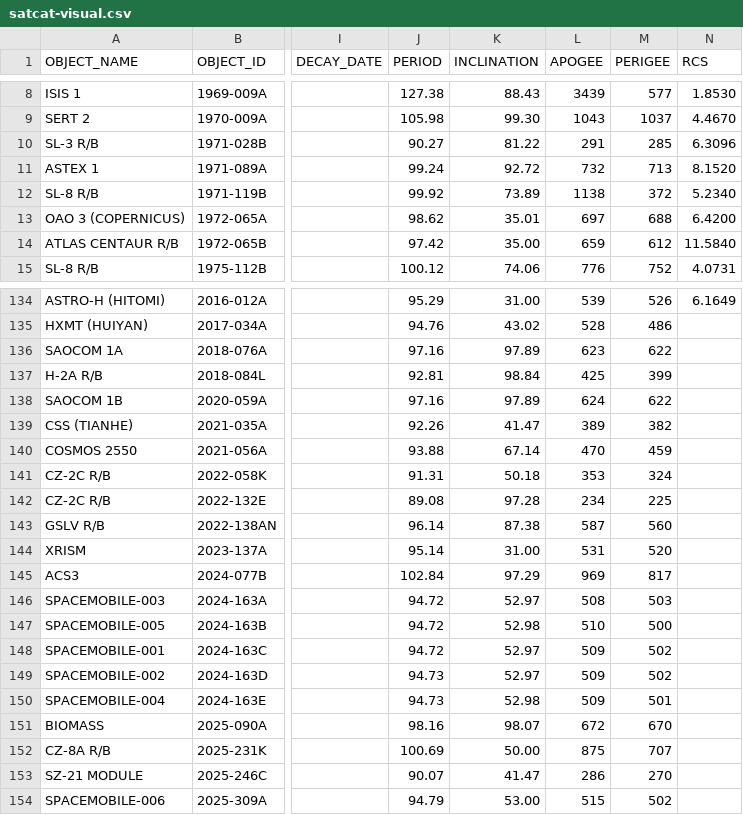
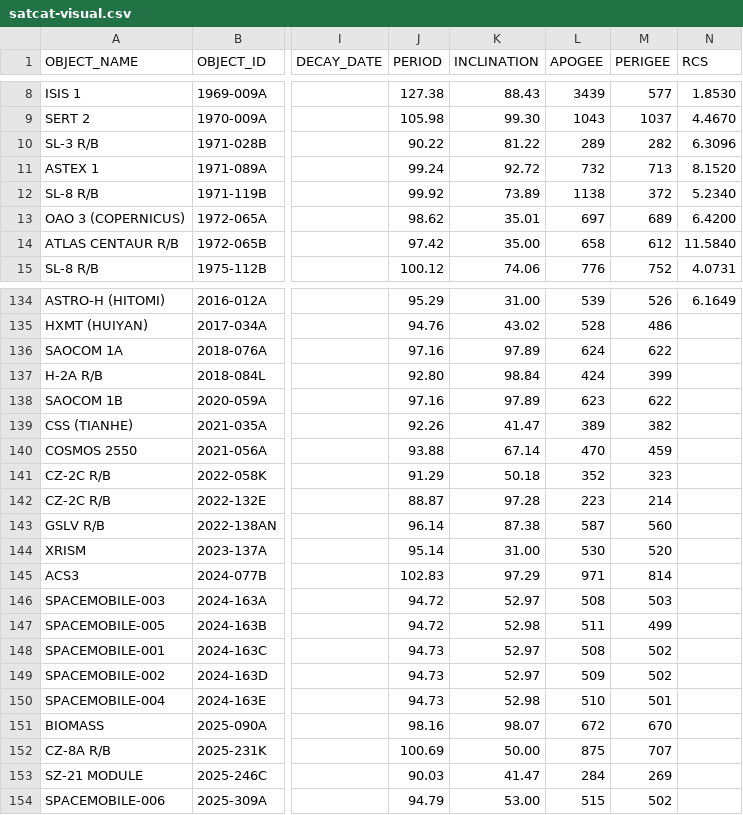
Before and after one commit to jimsBeam/my-map-satellite-mirror, a CSV file: docs/satcat-visual.csv, drawn as a sheet; only a part is shown, gaps mark what is left out; the diff covers the shown part only; the diff names each change by its address in the sheet, - before the commit and + after, or states it on an @@ line.

```diff
--- a/docs/satcat-visual.csv
+++ b/docs/satcat-visual.csv
-J10 (PERIOD): 90.27
+J10 (PERIOD): 90.22
-L10 (APOGEE): 291
+L10 (APOGEE): 289
-M10 (PERIGEE): 285
+M10 (PERIGEE): 282
-M13 (PERIGEE): 688
+M13 (PERIGEE): 689
-L14 (APOGEE): 659
+L14 (APOGEE): 658
-L136 (APOGEE): 623
+L136 (APOGEE): 624
-J137 (PERIOD): 92.81
+J137 (PERIOD): 92.80
-L137 (APOGEE): 425
+L137 (APOGEE): 424
-L138 (APOGEE): 624
+L138 (APOGEE): 623
-J141 (PERIOD): 91.31
+J141 (PERIOD): 91.29
-L141 (APOGEE): 353
+L141 (APOGEE): 352
-M141 (PERIGEE): 324
+M141 (PERIGEE): 323
-J142 (PERIOD): 89.08
+J142 (PERIOD): 88.87
-L142 (APOGEE): 234
+L142 (APOGEE): 223
-M142 (PERIGEE): 225
+M142 (PERIGEE): 214
-L144 (APOGEE): 531
+L144 (APOGEE): 530
-J145 (PERIOD): 102.84
+J145 (PERIOD): 102.83
-L145 (APOGEE): 969
+L145 (APOGEE): 971
-M145 (PERIGEE): 817
+M145 (PERIGEE): 814
-L147 (APOGEE): 510
+L147 (APOGEE): 511
-M147 (PERIGEE): 500
+M147 (PERIGEE): 499
-J148 (PERIOD): 94.72
+J148 (PERIOD): 94.73
-L148 (APOGEE): 509
+L148 (APOGEE): 508
-L150 (APOGEE): 509
+L150 (APOGEE): 510
-J153 (PERIOD): 90.07
+J153 (PERIOD): 90.03
-L153 (APOGEE): 286
+L153 (APOGEE): 284
-M153 (PERIGEE): 270
+M153 (PERIGEE): 269
```
Also changed, not shown: 33 edited cells elsewhere in this file, 2 other files.
